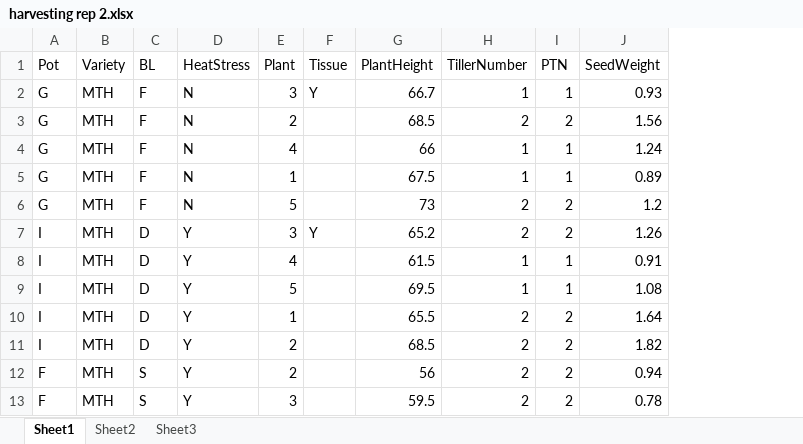
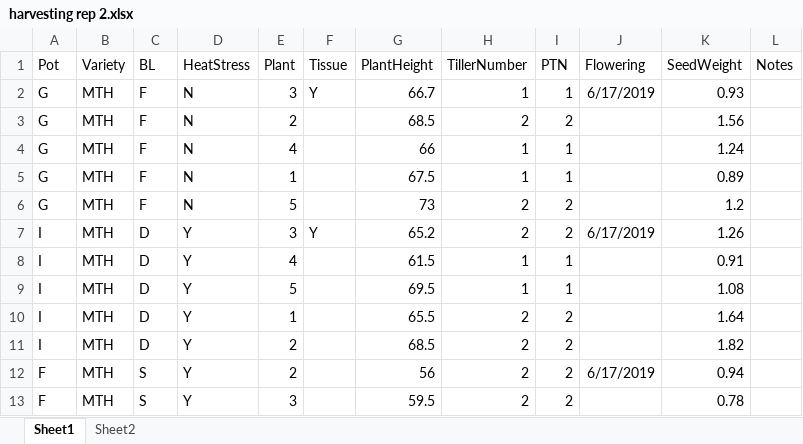
Before and after one commit to Aishu1234/MWB, an Excel workbook: harvesting rep 2.xlsx, sheet Sheet1, drawn as a sheet; only a part is shown; values as stored, in another font and other column widths than the file's, no borders; the diff names each change by its address in the sheet, - before the commit and + after, or states it on an @@ line.

```diff
--- a/harvesting rep 2.xlsx (sheet Sheet1)
+++ b/harvesting rep 2.xlsx (sheet Sheet1)
-sheet tab: Sheet3
+column J (Flowering), rows 2-12: 6/17/2019 |  |  |  |  | 6/17/2019 |  |  |  |  | 6/17/2019
+column L (Notes), empty
```
Also changed, not shown: sheet Sheet2, combined reps.xlsx, harvesting rep 1.xlsx, 29 other files.
